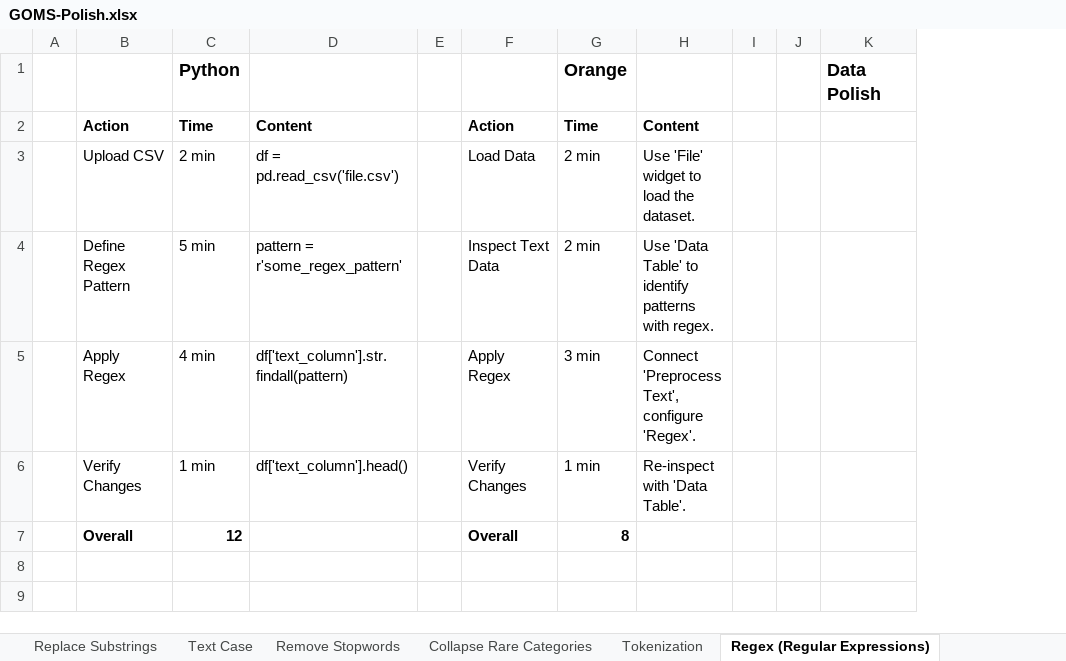
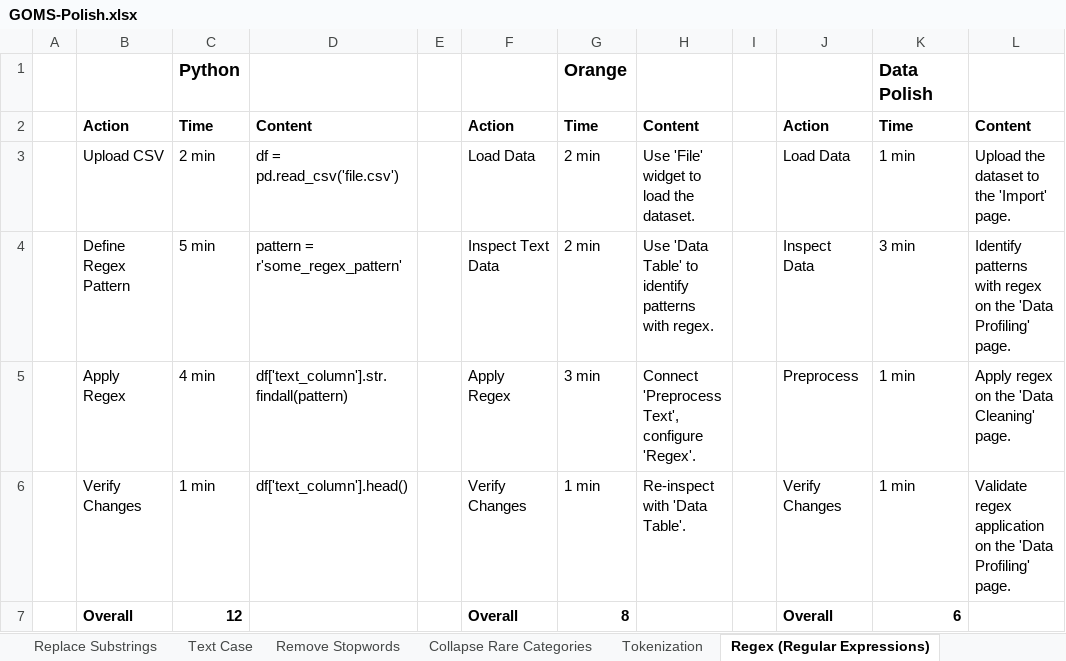
Before and after one commit to SeanMcCrossanTUD/TUD-Group-Project, an Excel workbook: Project supporting Artifacts/Evaluation/GOMS-Polish.xlsx, sheet Regex (Regular Expressions), drawn as a sheet; values as stored, in another font and other column widths than the file's, no borders; removed rows and columns are numbered as before the commit, all else as after; the diff names each change by its address in the sheet, - before the commit and + after, or states it on an @@ line.

Commit message:
added regex

```diff
--- a/Project supporting Artifacts/Evaluation/GOMS-Polish.xlsx (sheet Regex (Regular Expressions))
+++ b/Project supporting Artifacts/Evaluation/GOMS-Polish.xlsx (sheet Regex (Regular Expressions))
-column J, empty
+column J, rows 2-7: Action | Load Data | Inspect Data | Preprocess | Verify Changes | Overall
+column L, rows 2-6: Content | Upload the dataset to the 'Import' page. | Identify patterns with regex on the 'Data Profiling' page. | Apply regex on the 'Data Cleaning' page. | Validate regex application on the 'Data Profiling' page.
-K2: (empty)
+K2: Time
-K3: (empty)
+K3: 1 min
-K4: (empty)
+K4: 3 min
-K5:K6: (empty)
+K5:K6: 1 min
-K7: (empty)
+K7: 6
```
